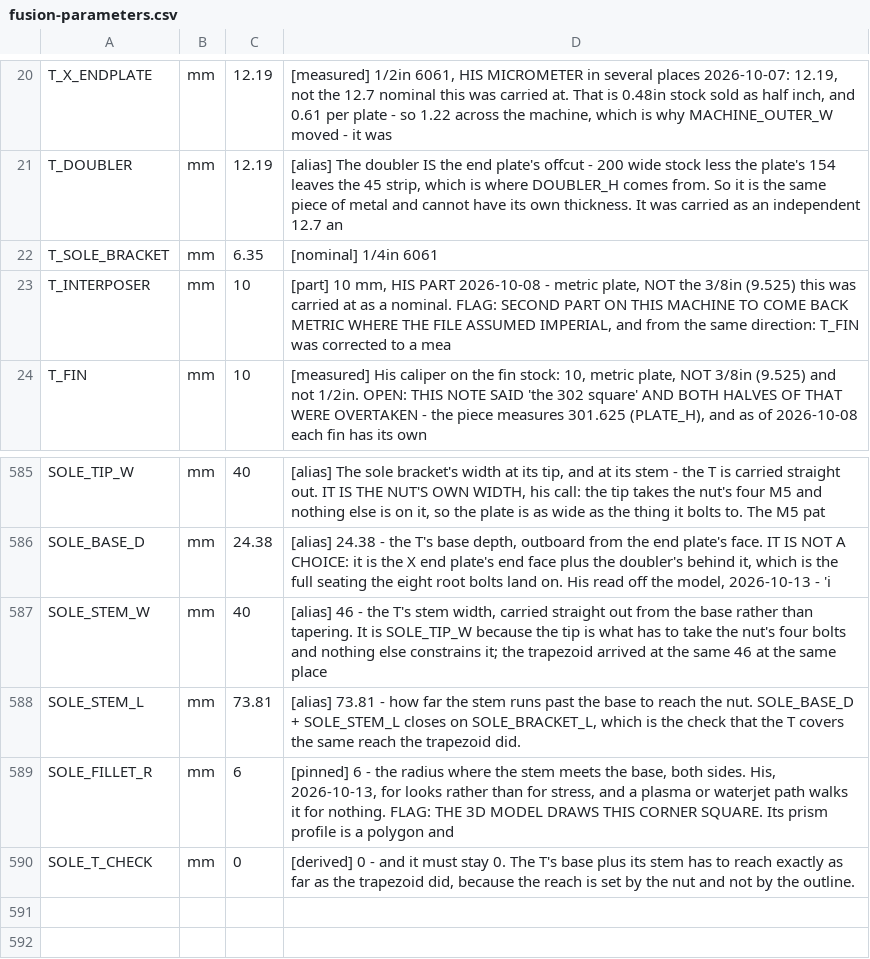
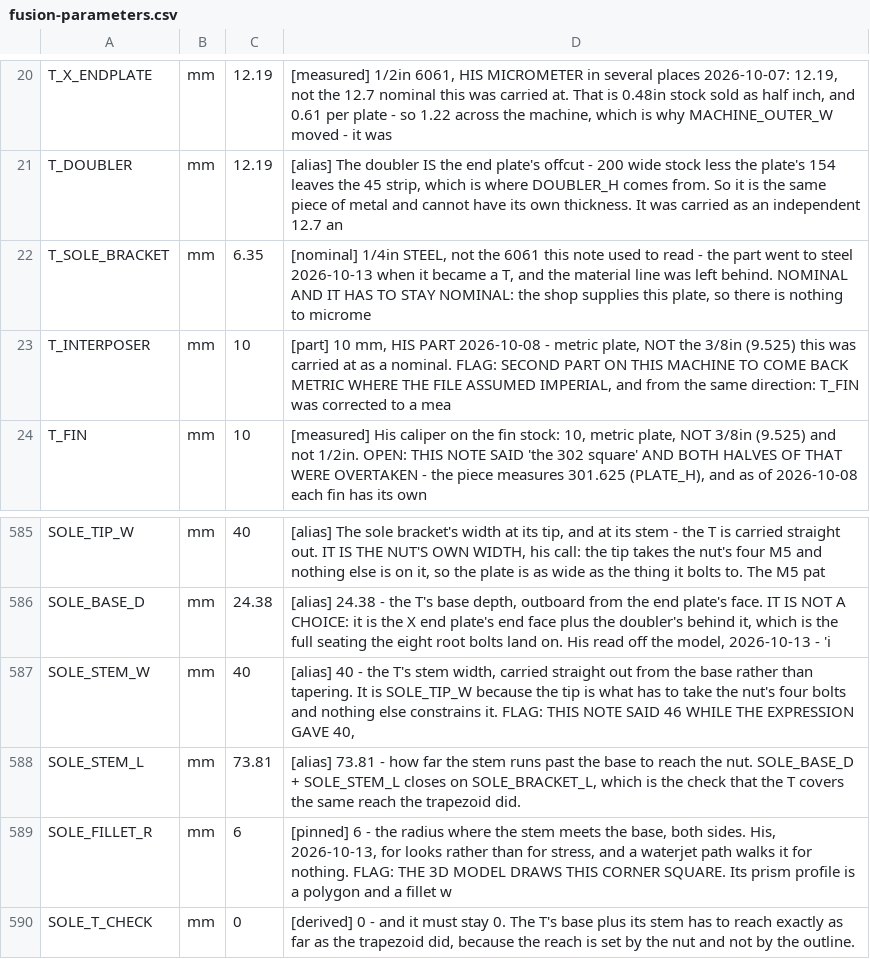
Before and after one commit to ioSenderV2/CNCBuild, a CSV file: dimensions/fusion-parameters.csv, drawn as a sheet; only a part is shown, gaps mark what is left out.

```diff
--- a/dimensions/fusion-parameters.csv
+++ b/dimensions/fusion-parameters.csv
@@ -21,3 +21,3 @@ T_X_ENDPLATE,mm,12.19,"[measured] 1/2in 6061, HIS MICROMETER in several places 2
 T_DOUBLER,mm,12.19,"[alias] The doubler IS the end plate's offcut - 200 wide stock less the plate's 154 leaves the 45 strip, which is where DOUBLER_H comes from. So it is the same piece of metal and cannot have its own thickness. It was carried as an independent 12.7 an"
-T_SOLE_BRACKET,mm,6.35,[nominal] 1/4in 6061
+T_SOLE_BRACKET,mm,6.35,"[nominal] 1/4in STEEL, not the 6061 this note used to read - the part went to steel 2026-10-13 when it became a T, and the material line was left behind. NOMINAL AND IT HAS TO STAY NOMINAL: the shop supplies this plate, so there is nothing to microme"
 T_INTERPOSER,mm,10,"[part] 10 mm, HIS PART 2026-10-08 - metric plate, NOT the 3/8in (9.525) this was carried at as a nominal. FLAG: SECOND PART ON THIS MACHINE TO COME BACK METRIC WHERE THE FILE ASSUMED IMPERIAL, and from the same direction: T_FIN was corrected to a mea"
@@ -586,5 +586,5 @@ SOLE_TIP_W,mm,40,"[alias] The sole bracket's width at its tip, and at its stem -
 SOLE_BASE_D,mm,24.38,"[alias] 24.38 - the T's base depth, outboard from the end plate's face. IT IS NOT A CHOICE: it is the X end plate's end face plus the doubler's behind it, which is the full seating the eight root bolts land on. His read off the model, 2026-10-13 - 'i"
-SOLE_STEM_W,mm,40,"[alias] 46 - the T's stem width, carried straight out from the base rather than tapering. It is SOLE_TIP_W because the tip is what has to take the nut's four bolts and nothing else constrains it; the trapezoid arrived at the same 46 at the same place"
+SOLE_STEM_W,mm,40,"[alias] 40 - the T's stem width, carried straight out from the base rather than tapering. It is SOLE_TIP_W because the tip is what has to take the nut's four bolts and nothing else constrains it. FLAG: THIS NOTE SAID 46 WHILE THE EXPRESSION GAVE 40, "
 SOLE_STEM_L,mm,73.81,"[alias] 73.81 - how far the stem runs past the base to reach the nut. SOLE_BASE_D + SOLE_STEM_L closes on SOLE_BRACKET_L, which is the check that the T covers the same reach the trapezoid did."
-SOLE_FILLET_R,mm,6,"[pinned] 6 - the radius where the stem meets the base, both sides. His, 2026-10-13, for looks rather than for stress, and a plasma or waterjet path walks it for nothing. FLAG: THE 3D MODEL DRAWS THIS CORNER SQUARE. Its prism profile is a polygon and "
+SOLE_FILLET_R,mm,6,"[pinned] 6 - the radius where the stem meets the base, both sides. His, 2026-10-13, for looks rather than for stress, and a waterjet path walks it for nothing. FLAG: THE 3D MODEL DRAWS THIS CORNER SQUARE. Its prism profile is a polygon and a fillet w"
 SOLE_T_CHECK,mm,0,"[derived] 0 - and it must stay 0. The T's base plus its stem has to reach exactly as far as the trapezoid did, because the reach is set by the nut and not by the outline."
```
Also changed, not shown: 9 other files.
